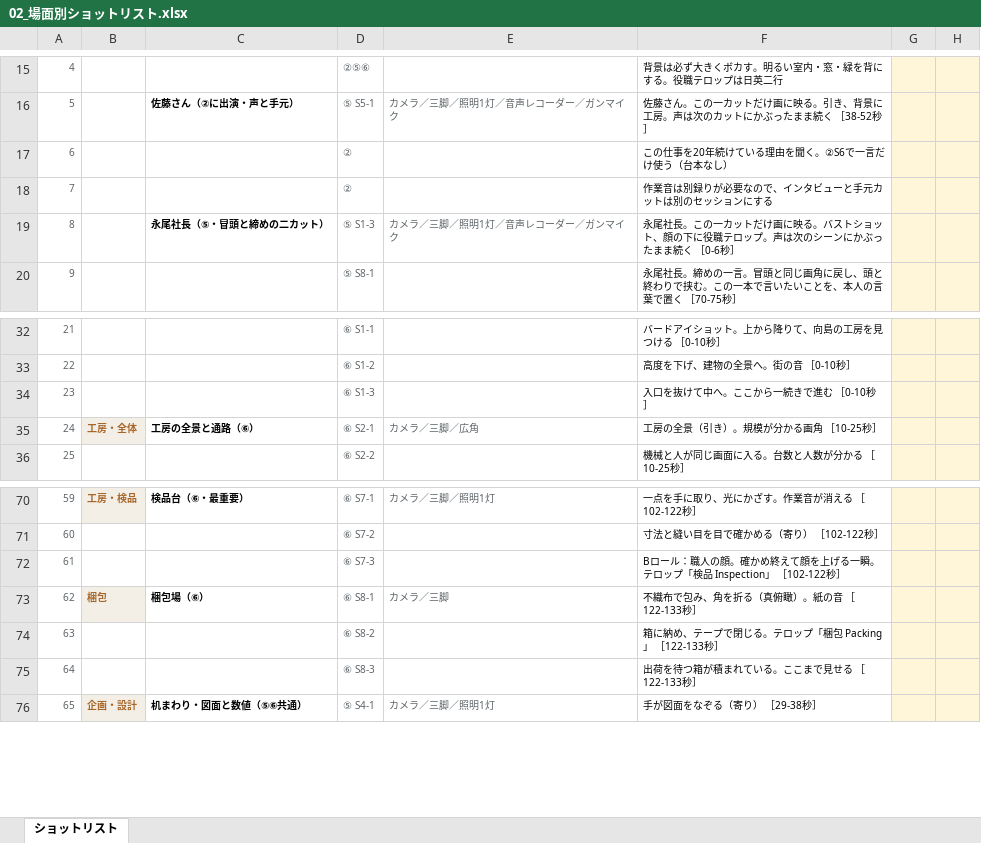
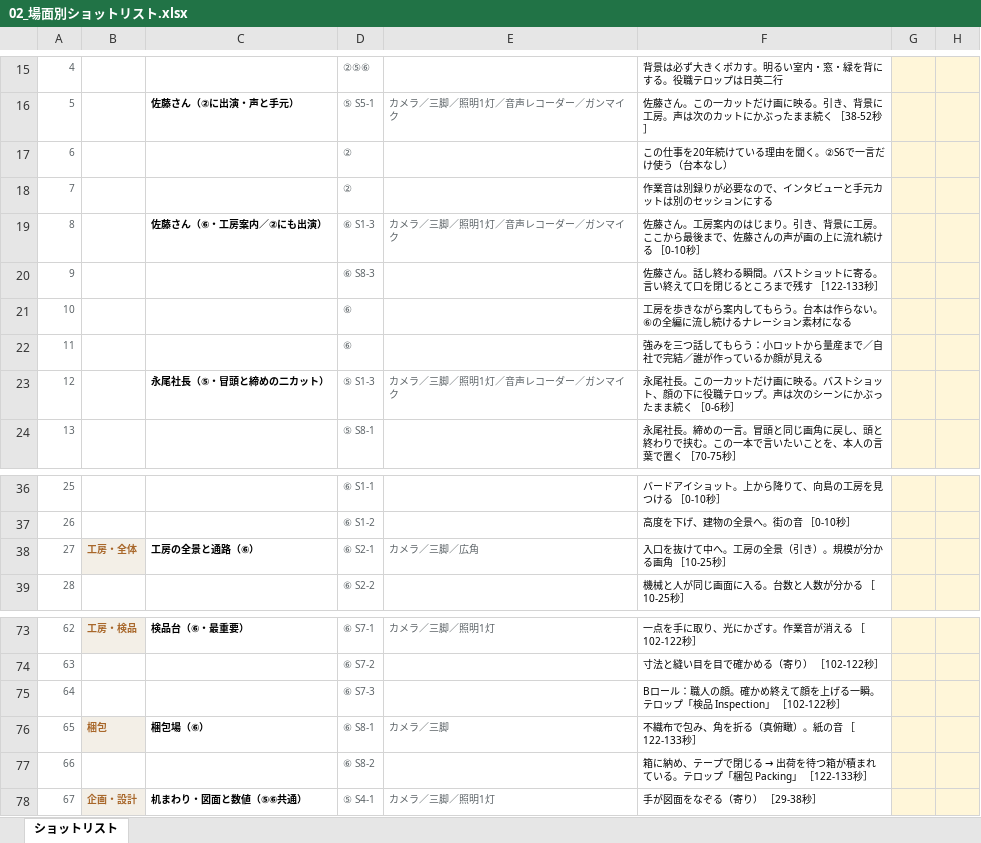
Before and after one commit to Shiori0415/dougaseisaku, an Excel workbook: pdf/02_場面別ショットリスト.xlsx, sheet ショットリスト, drawn as a sheet; only a part is shown, gaps mark what is left out; values as stored, in another font and other column widths than the file's, no borders; removed rows and columns are numbered as before the commit, all else as after; the diff names each change by its address in the sheet, - before the commit and + after, or states it on an @@ line.

```diff
--- a/pdf/02_場面別ショットリスト.xlsx (sheet ショットリスト)
+++ b/pdf/02_場面別ショットリスト.xlsx (sheet ショットリスト)
+row 19: 8 |  | 佐藤さん（⑥・工房案内／②にも出演） | ⑥ S1-3 | カメラ／三脚／照明1灯／音声レコーダー／ガンマイク | 佐藤さん。工房案内のはじまり。引き、背景に工房。ここから最後まで、佐藤さんの声が画の上に流れ続ける ［0-10秒］
+row 20: 9 |  |  | ⑥ S8-3 |  | 佐藤さん。話し終わる瞬間。バストショットに寄る。言い終えて口を閉じるところまで残す ［122-133秒］
+row 21: 10 |  |  | ⑥ |  | 工房を歩きながら案内してもらう。台本は作らない。⑥の全編に流し続けるナレーション素材になる
+row 22: 11 |  |  | ⑥ |  | 強みを三つ話してもらう：小ロットから量産まで／自社で完結／誰が作っているか顔が見える
@@ column A renumbered from row 23 down @@
-row 34: 23 |  |  | ⑥ S1-3 |  | 入口を抜けて中へ。ここから一続きで進む ［0-10秒］
-F38: 工房の全景（引き）。規模が分かる画角 ［10-25秒］
+F38: 入口を抜けて中へ。工房の全景（引き）。規模が分かる画角 ［10-25秒］
@@ F77: …で閉じる。テロッ… → …で閉じる → 出荷を待つ箱が積まれている。テロッ… @@
-row 75: 64 |  |  | ⑥ S8-3 |  | 出荷を待つ箱が積まれている。ここまで見せる ［122-133秒］
```
Also changed, not shown: 5 other files.
